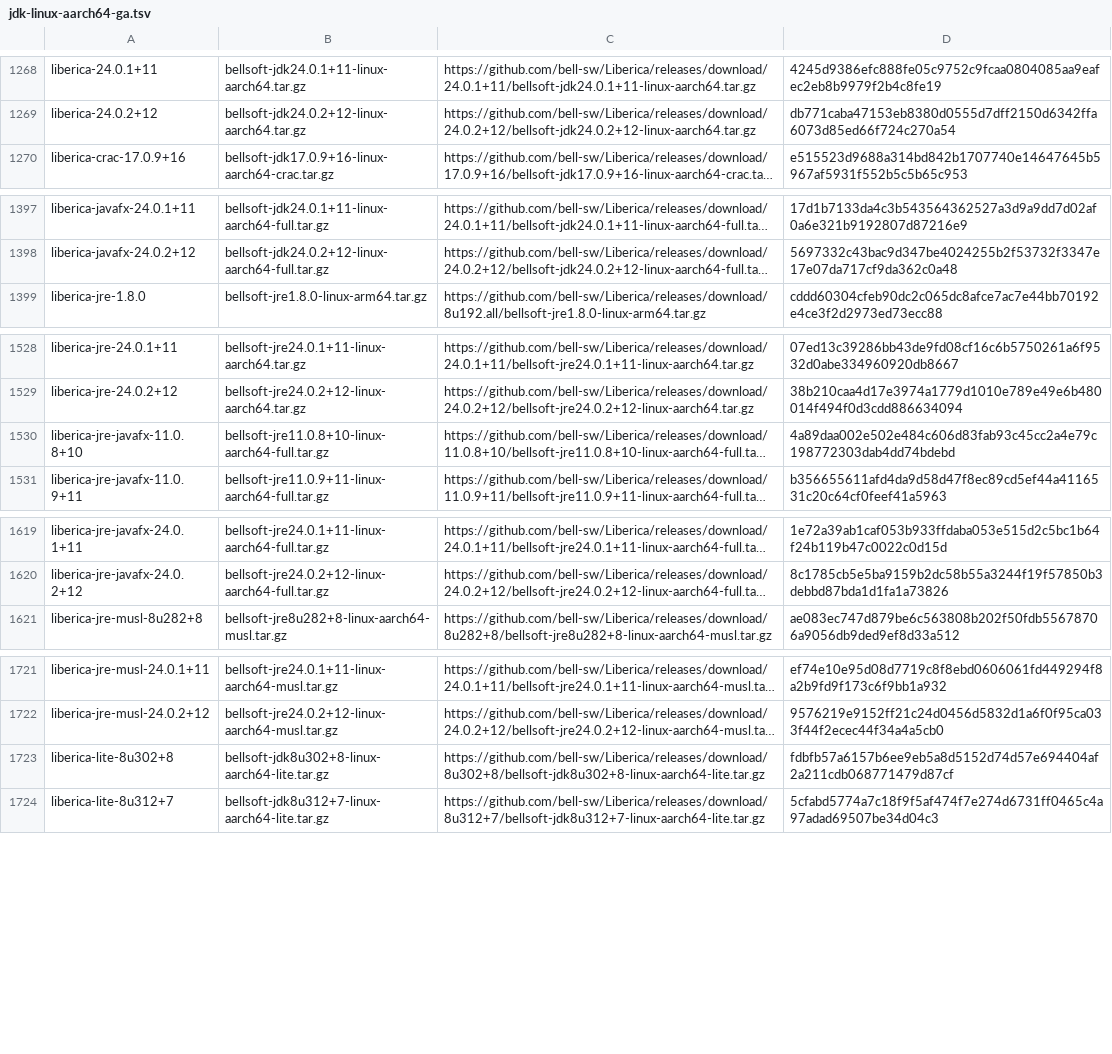
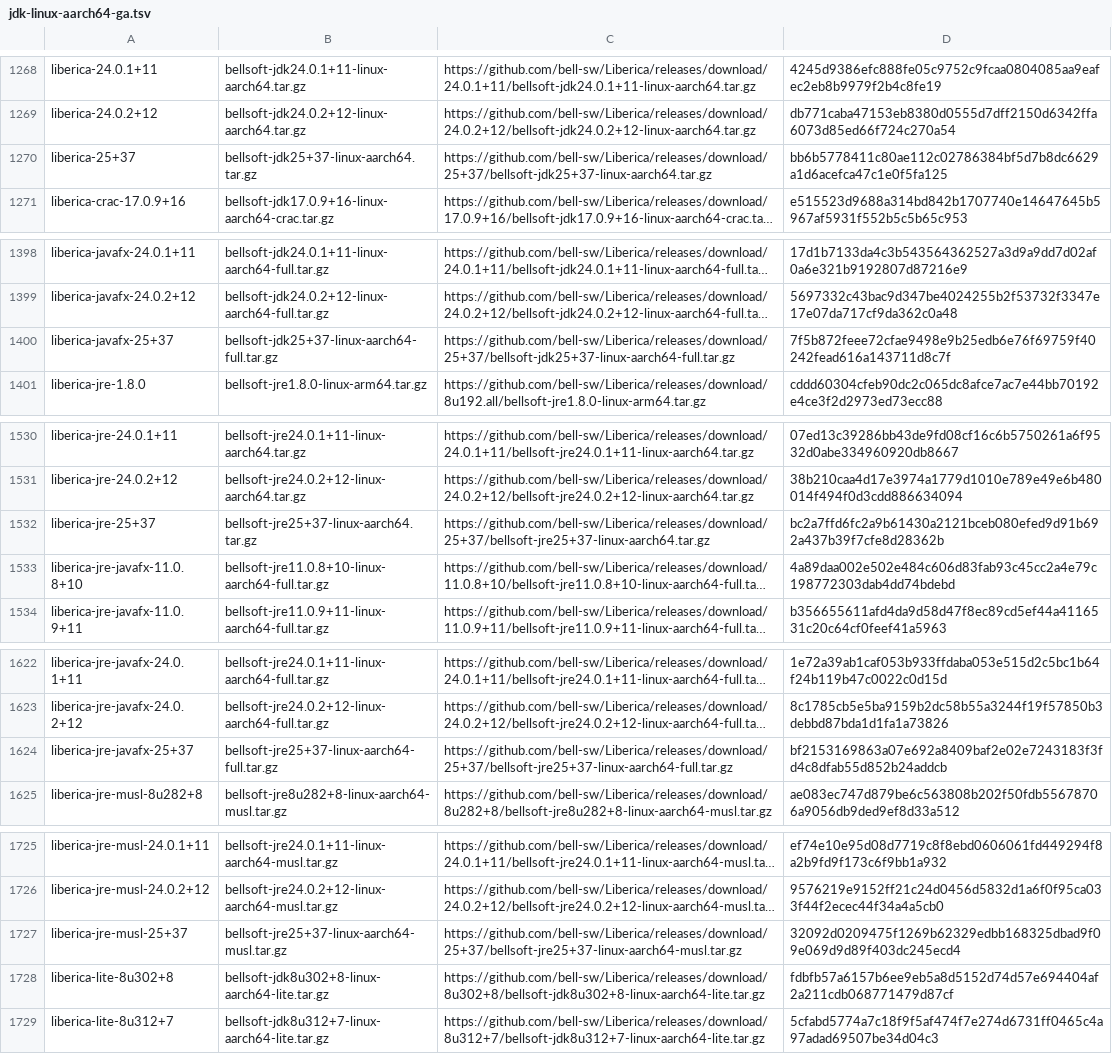
Before and after one commit to sh41/asdf-java, a TSV file: data/jdk-linux-aarch64-ga.tsv, drawn as a sheet; only a part is shown, gaps mark what is left out; long unchanged cells end in …; the diff covers the shown part only; the diff names each change by its address in the sheet, - before the commit and + after, or states it on an @@ line.

```diff
--- a/data/jdk-linux-aarch64-ga.tsv
+++ b/data/jdk-linux-aarch64-ga.tsv
+row 1270: liberica-25+37 | bellsoft-jdk25+37-linux-aarch64.tar.gz | https://github.com/bell-sw/Liberica/releases/download/25+37/bellsoft-jdk25+37-linux-aarch64.tar.gz | bb6b5778411c80ae112c02786384bf5d7b8dc6629a1d6acefca47c1e0f5fa125
+row 1400: liberica-javafx-25+37 | bellsoft-jdk25+37-linux-aarch64-full.tar.gz | https://github.com/bell-sw/Liberica/releases/download/25+37/bellsoft-jdk25+37-linux-aarch64-full.tar.gz | 7f5b872feee72cfae9498e9b25edb6e76f69759f40242fead616a143711d8c7f
+row 1532: liberica-jre-25+37 | bellsoft-jre25+37-linux-aarch64.tar.gz | https://github.com/bell-sw/Liberica/releases/download/25+37/bellsoft-jre25+37-linux-aarch64.tar.gz | bc2a7ffd6fc2a9b61430a2121bceb080efed9d91b692a437b39f7cfe8d28362b
+row 1624: liberica-jre-javafx-25+37 | bellsoft-jre25+37-linux-aarch64-full.tar.gz | https://github.com/bell-sw/Liberica/releases/download/25+37/bellsoft-jre25+37-linux-aarch64-full.tar.gz | bf2153169863a07e692a8409baf2e02e7243183f3fd4c8dfab55d852b24addcb
+row 1727: liberica-jre-musl-25+37 | bellsoft-jre25+37-linux-aarch64-musl.tar.gz | https://github.com/bell-sw/Liberica/releases/download/25+37/bellsoft-jre25+37-linux-aarch64-musl.tar.gz | 32092d0209475f1269b62329edbb168325dbad9f09e069d9d89f403dc245ecd4
```
Also changed, not shown: 3 added rows elsewhere in this file, data/jdk-linux-aarch64.tsv, data/jdk-macosx-aarch64-all.tsv, 9 other files.
